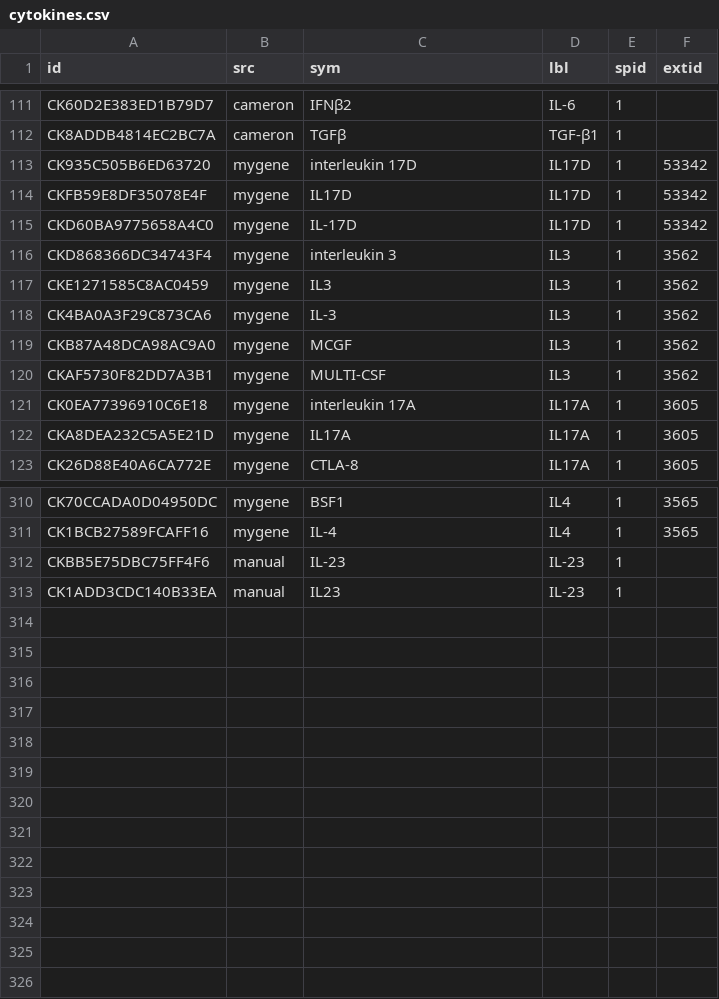
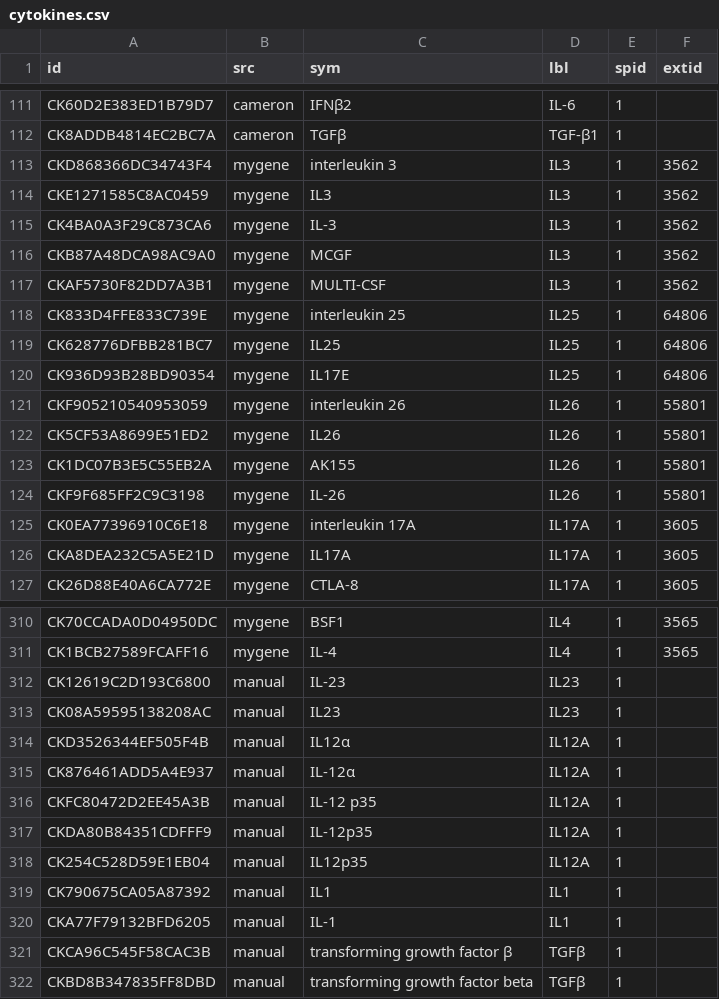
Before and after one commit to hammerlab/t-cell-relation-extraction, a CSV file: pm_subtype_protein_relations/data/meta/cytokines.csv, drawn as a sheet; only a part is shown, gaps mark what is left out; the diff covers the shown part only.

Commit message:
More work on labeling functions, mygene transcription factor integration

```diff
--- a/pm_subtype_protein_relations/data/meta/cytokines.csv
+++ b/pm_subtype_protein_relations/data/meta/cytokines.csv
@@ -112,5 +112,2 @@ CK60D2E383ED1B79D7,cameron,IFNβ2,IL-6,1,
 CK8ADDB4814EC2BC7A,cameron,TGFβ,TGF-β1,1,
-CK935C505B6ED63720,mygene,interleukin 17D,IL17D,1,53342
-CKFB59E8DF35078E4F,mygene,IL17D,IL17D,1,53342
-CKD60BA9775658A4C0,mygene,IL-17D,IL17D,1,53342
 CKD868366DC34743F4,mygene,interleukin 3,IL3,1,3562
@@ -120,2 +117,9 @@ CKB87A48DCA98AC9A0,mygene,MCGF,IL3,1,3562
 CKAF5730F82DD7A3B1,mygene,MULTI-CSF,IL3,1,3562
+CK833D4FFE833C739E,mygene,interleukin 25,IL25,1,64806
+CK628776DFBB281BC7,mygene,IL25,IL25,1,64806
+CK936D93B28BD90354,mygene,IL17E,IL25,1,64806
+CKF905210540953059,mygene,interleukin 26,IL26,1,55801
+CK5CF53A8699E51ED2,mygene,IL26,IL26,1,55801
+CK1DC07B3E5C55EB2A,mygene,AK155,IL26,1,55801
+CKF9F685FF2C9C3198,mygene,IL-26,IL26,1,55801
 CK0EA77396910C6E18,mygene,interleukin 17A,IL17A,1,3605
@@ -311,3 +311,12 @@ CK70CCADA0D04950DC,mygene,BSF1,IL4,1,3565
 CK1BCB27589FCAFF16,mygene,IL-4,IL4,1,3565
-CKBB5E75DBC75FF4F6,manual,IL-23,IL-23,1,
-CK1ADD3CDC140B33EA,manual,IL23,IL-23,1,
+CK12619C2D193C6800,manual,IL-23,IL23,1,
+CK08A59595138208AC,manual,IL23,IL23,1,
+CKD3526344EF505F4B,manual,IL12α,IL12A,1,
+CK876461ADD5A4E937,manual,IL-12α,IL12A,1,
+CKFC80472D2EE45A3B,manual,IL-12 p35,IL12A,1,
+CKDA80B84351CDFFF9,manual,IL-12p35,IL12A,1,
+CK254C528D59E1EB04,manual,IL12p35,IL12A,1,
+CK790675CA05A87392,manual,IL1,IL1,1,
+CKA77F79132BFD6205,manual,IL-1,IL1,1,
+CKCA96C545F58CAC3B,manual,transforming growth factor β,TGFβ,1,
+CKBD8B347835FF8DBD,manual,transforming growth factor beta,TGFβ,1,
```
Also changed, not shown: 95 moved rows elsewhere in this file, 9 other files.
